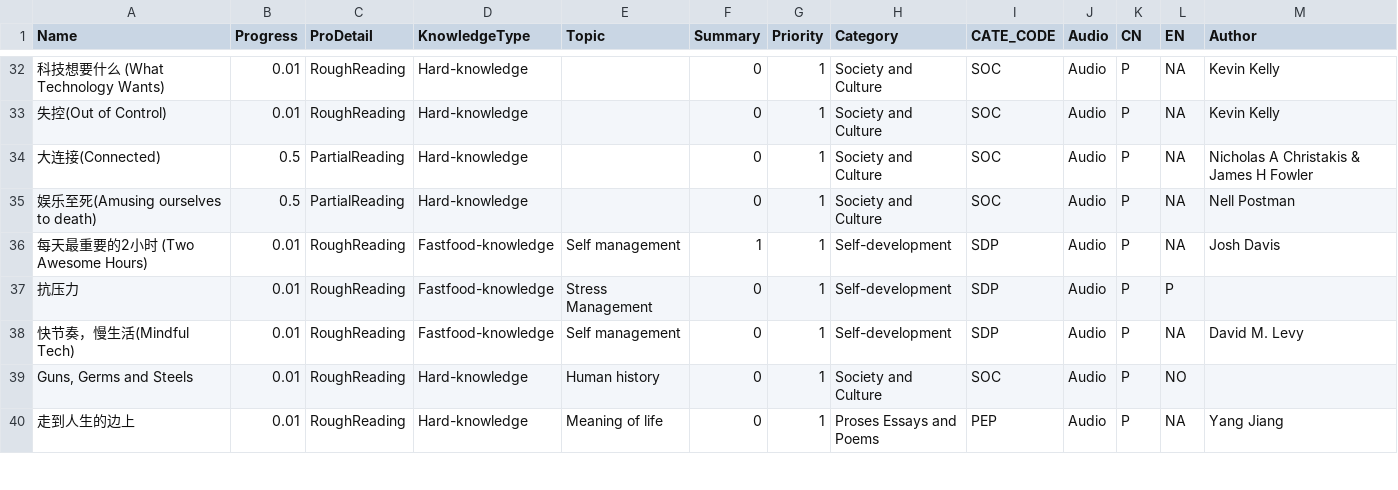
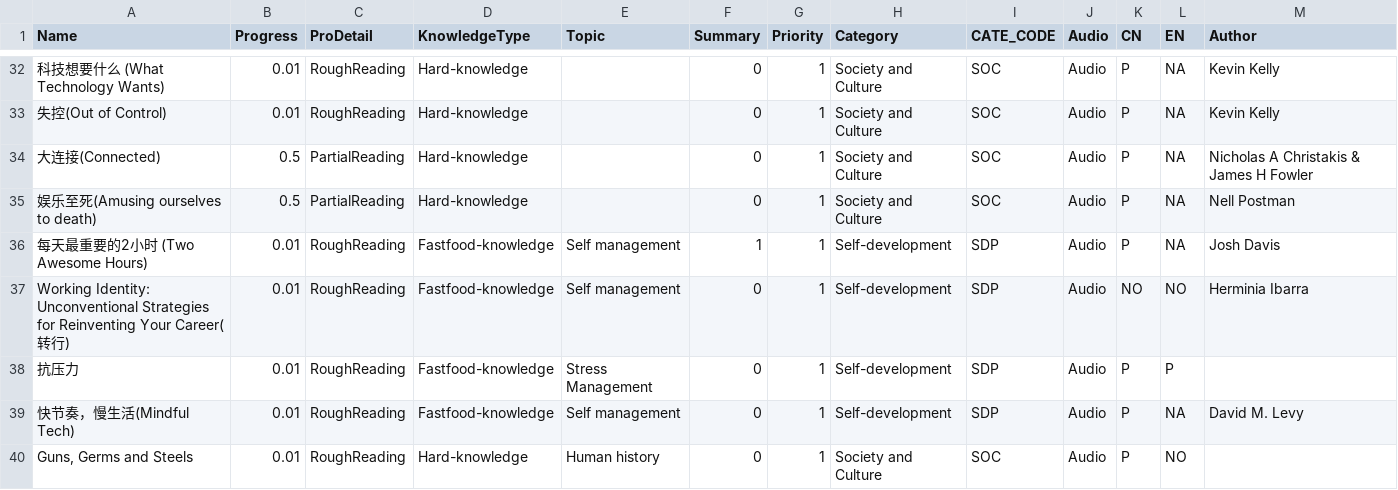
Before and after one commit to happyrabbit/hui1987.com, a CSV file: ReadingListHui.csv, drawn as a sheet; only a part is shown, gaps mark what is left out; the shorter side is filled out with more unchanged rows; the diff names each change by its address in the sheet, - before the commit and + after, or states it on an @@ line.

```diff
--- a/ReadingListHui.csv
+++ b/ReadingListHui.csv
+row 37: Working Identity: Unconventional Strategies for Reinventing Your Career(转行) | 0.01 | RoughReading | Fastfood-knowledge | Self management | 0 | 1 | Self-development | SDP | Audio | NO | NO | Herminia Ibarra
```
Also changed, not shown: 29 other files.
